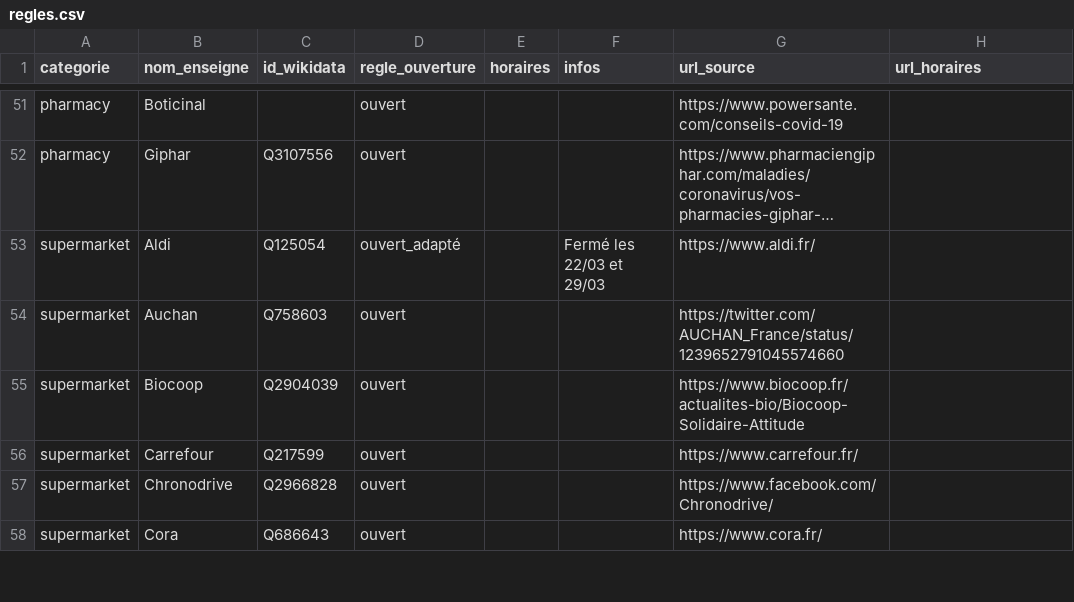
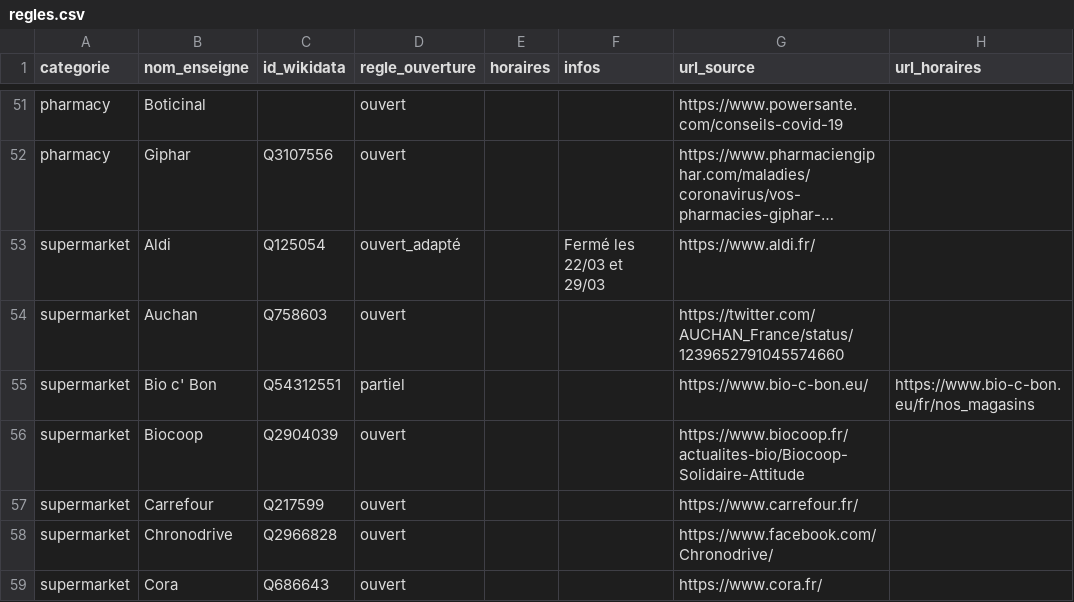
Before and after one commit to caresteouvert/Covid_enseignes, a CSV file: regles.csv, drawn as a sheet; only a part is shown, gaps mark what is left out; long unchanged cells end in ….

Commit message:
Add Bio c' Bon

```diff
--- a/regles.csv
+++ b/regles.csv
@@ -54,2 +54,3 @@ supermarket,Aldi,Q125054,ouvert_adapté,,Fermé les 22/03 et 29/03,https://www.a
 supermarket,Auchan,Q758603,ouvert,,,https://twitter.com/AUCHAN_France/status/1239652791045574660,
+supermarket,Bio c' Bon,Q54312551,partiel,,,https://www.bio-c-bon.eu/,https://www.bio-c-bon.eu/fr/nos_magasins
 supermarket,Biocoop,Q2904039,ouvert,,,https://www.biocoop.fr/actualites-bio/Biocoop-Solidaire-Attitude,
```
